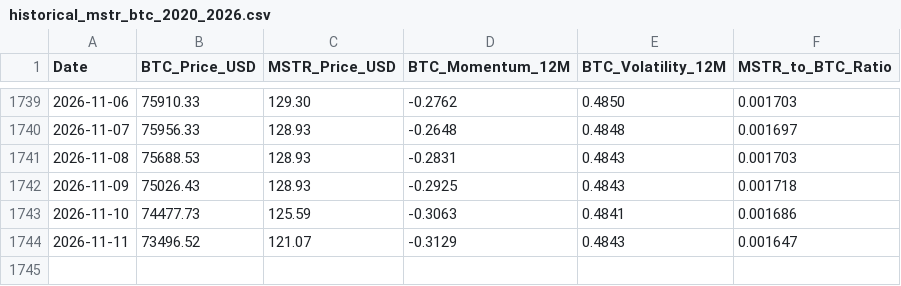
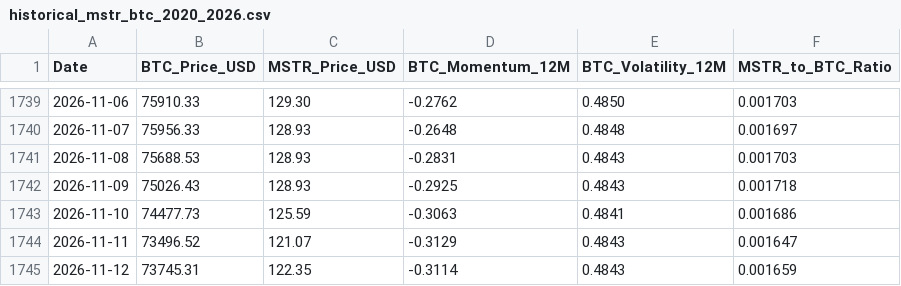
Before and after one commit to stevendiyanto76-oss/mstr-tracker-bot, a CSV file: data/historical_mstr_btc_2020_2026.csv, drawn as a sheet; only a part is shown, gaps mark what is left out; the diff names each change by its address in the sheet, - before the commit and + after, or states it on an @@ line.

```diff
--- a/data/historical_mstr_btc_2020_2026.csv
+++ b/data/historical_mstr_btc_2020_2026.csv
+row 1745: 2026-11-12 | 73745.31 | 122.35 | -0.3114 | 0.4843 | 0.001659
```
Also changed, not shown: 2 other files.
